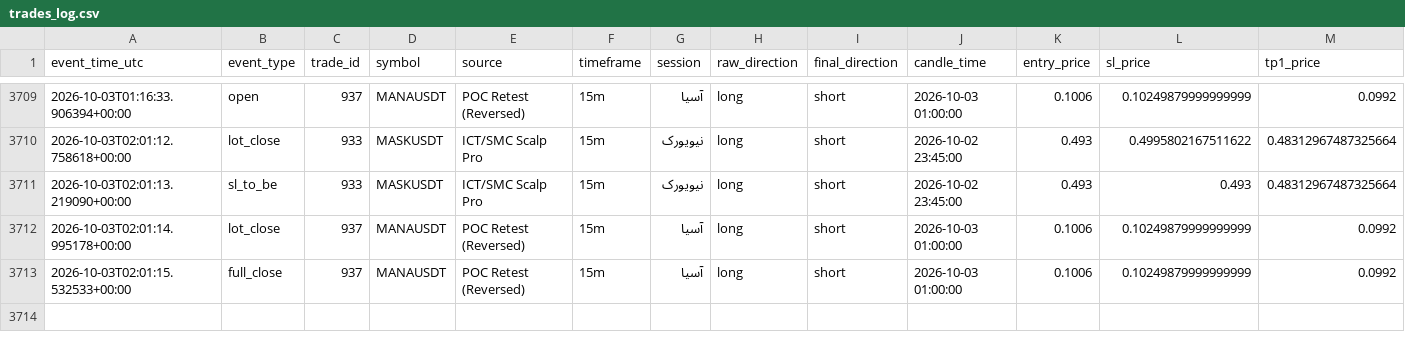
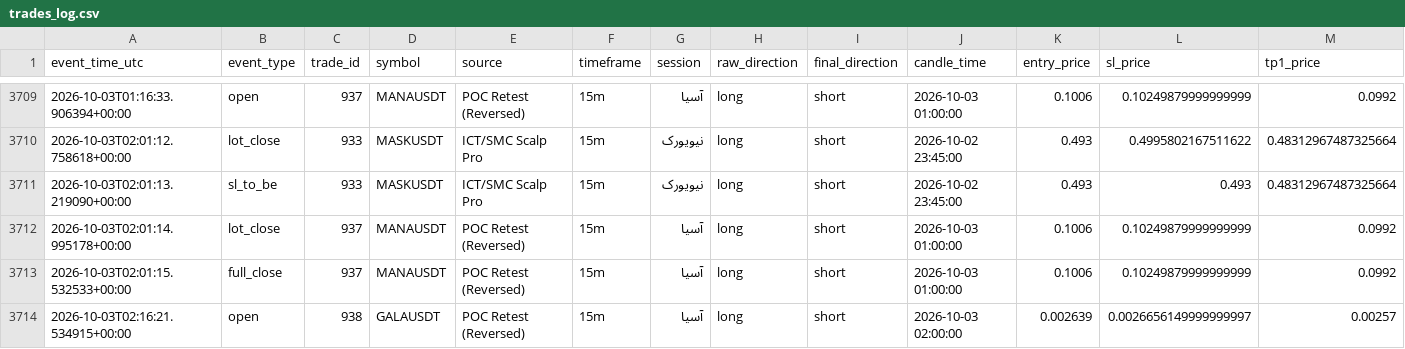
Before and after one commit to amirtorofi-sketch/Crypto-Signal-Bot, a CSV file: trades_log.csv, drawn as a sheet; only a part is shown, gaps mark what is left out; rows hold the shown columns only; the diff names each change by its address in the sheet, - before the commit and + after, or states it on an @@ line.

Commit message:
update signal state [skip ci]

```diff
--- a/trades_log.csv
+++ b/trades_log.csv
+row 3714: 2026-10-03T02:16:21.534915+00:00 | open | 938 | GALAUSDT | POC Retest (Reversed) | 15m | آسیا | long | short | 2026-10-03 02:00:00 | 0.002639 | 0.0026656149999999997 | 0.00257
```
Also changed, not shown: 5 other files.
